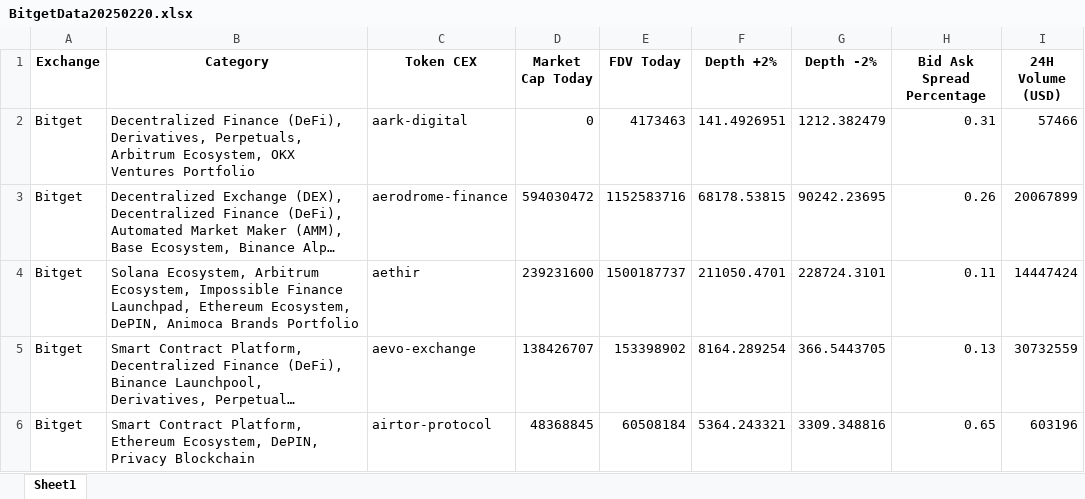
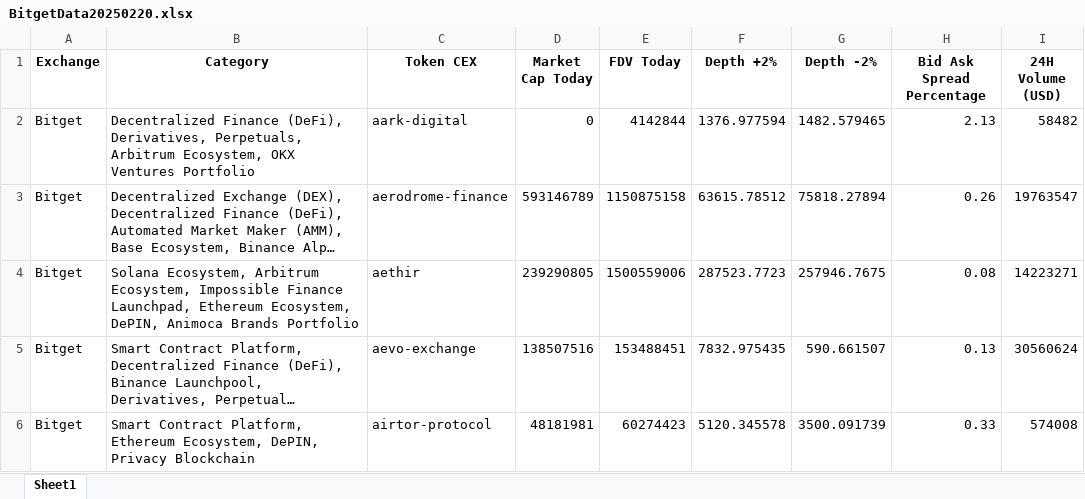
Before and after one commit to Fedric-Reform/AutomateCoingeckoResearch, an Excel workbook: BitgetData20250220.xlsx, sheet Sheet1, drawn as a sheet; only a part is shown; long unchanged cells end in …; values as stored, in another font and other column widths than the file's, no borders; the diff covers the shown part only; the diff names each change by its address in the sheet, - before the commit and + after, or states it on an @@ line.

```diff
--- a/BitgetData20250220.xlsx (sheet Sheet1)
+++ b/BitgetData20250220.xlsx (sheet Sheet1)
-E2 (FDV Today): 4173463
+E2 (FDV Today): 4142844
-F2 (Depth +2%): 141.4926951
+F2 (Depth +2%): 1376.977594
-G2 (Depth -2%): 1212.382479
+G2 (Depth -2%): 1482.579465
-H2 (Bid Ask Spread Percentage): 0.31
+H2 (Bid Ask Spread Percentage): 2.13
-I2 (24H Volume (USD)): 57466
+I2 (24H Volume (USD)): 58482
-D3 (Market Cap Today): 594030472
+D3 (Market Cap Today): 593146789
-E3 (FDV Today): 1152583716
+E3 (FDV Today): 1150875158
-F3 (Depth +2%): 68178.53815
+F3 (Depth +2%): 63615.78512
-G3 (Depth -2%): 90242.23695
+G3 (Depth -2%): 75818.27894
-I3 (24H Volume (USD)): 20067899
+I3 (24H Volume (USD)): 19763547
-D4 (Market Cap Today): 239231600
+D4 (Market Cap Today): 239290805
-E4 (FDV Today): 1500187737
+E4 (FDV Today): 1500559006
-F4 (Depth +2%): 211050.4701
+F4 (Depth +2%): 287523.7723
-G4 (Depth -2%): 228724.3101
+G4 (Depth -2%): 257946.7675
-H4 (Bid Ask Spread Percentage): 0.11
+H4 (Bid Ask Spread Percentage): 0.08
-I4 (24H Volume (USD)): 14447424
+I4 (24H Volume (USD)): 14223271
-D5 (Market Cap Today): 138426707
+D5 (Market Cap Today): 138507516
-E5 (FDV Today): 153398902
+E5 (FDV Today): 153488451
-F5 (Depth +2%): 8164.289254
+F5 (Depth +2%): 7832.975435
-G5 (Depth -2%): 366.5443705
+G5 (Depth -2%): 590.661507
-I5 (24H Volume (USD)): 30732559
+I5 (24H Volume (USD)): 30560624
-D6 (Market Cap Today): 48368845
+D6 (Market Cap Today): 48181981
-E6 (FDV Today): 60508184
+E6 (FDV Today): 60274423
-F6 (Depth +2%): 5364.243321
+F6 (Depth +2%): 5120.345578
-G6 (Depth -2%): 3309.348816
+G6 (Depth -2%): 3500.091739
-H6 (Bid Ask Spread Percentage): 0.65
+H6 (Bid Ask Spread Percentage): 0.33
-I6 (24H Volume (USD)): 603196
+I6 (24H Volume (USD)): 574008
```
Also changed, not shown: 768 edited cells elsewhere in this sheet, BinanceData.xlsx, 5 other files.
